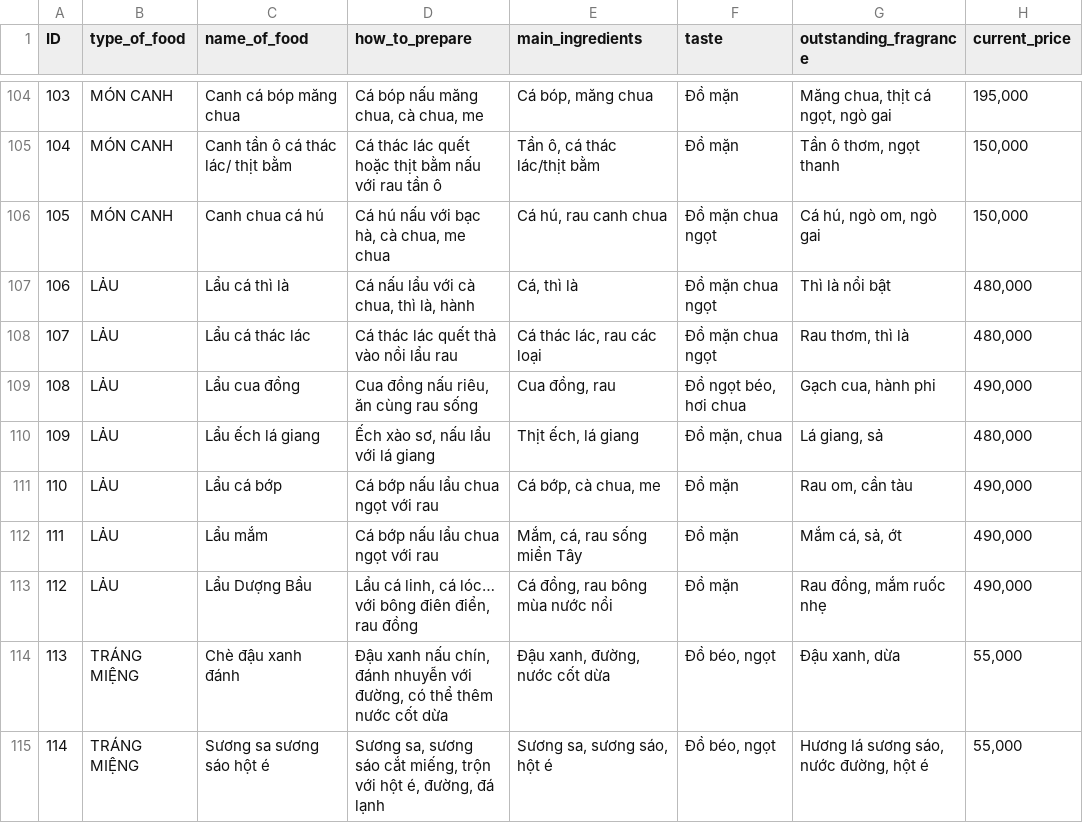
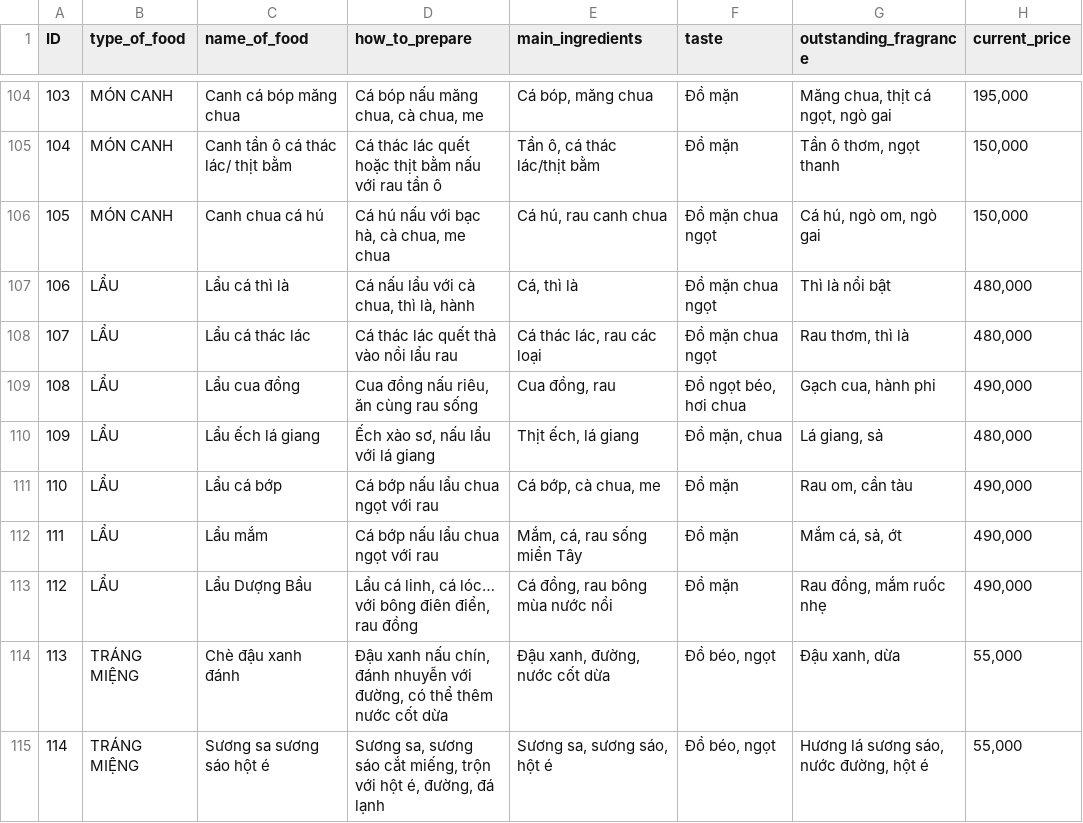
Before and after one commit to thanhhuynhk17/langgraph_re_act_agent, a CSV file: src/store/comque_new.csv, drawn as a sheet; only a part is shown, gaps mark what is left out; the diff names each change by its address in the sheet, - before the commit and + after, or states it on an @@ line.

```diff
--- a/src/store/comque_new.csv
+++ b/src/store/comque_new.csv
-B107:B113 (type_of_food): LẢU
+B107:B113 (type_of_food): LẨU
```
Also changed, not shown: 4 other files.
